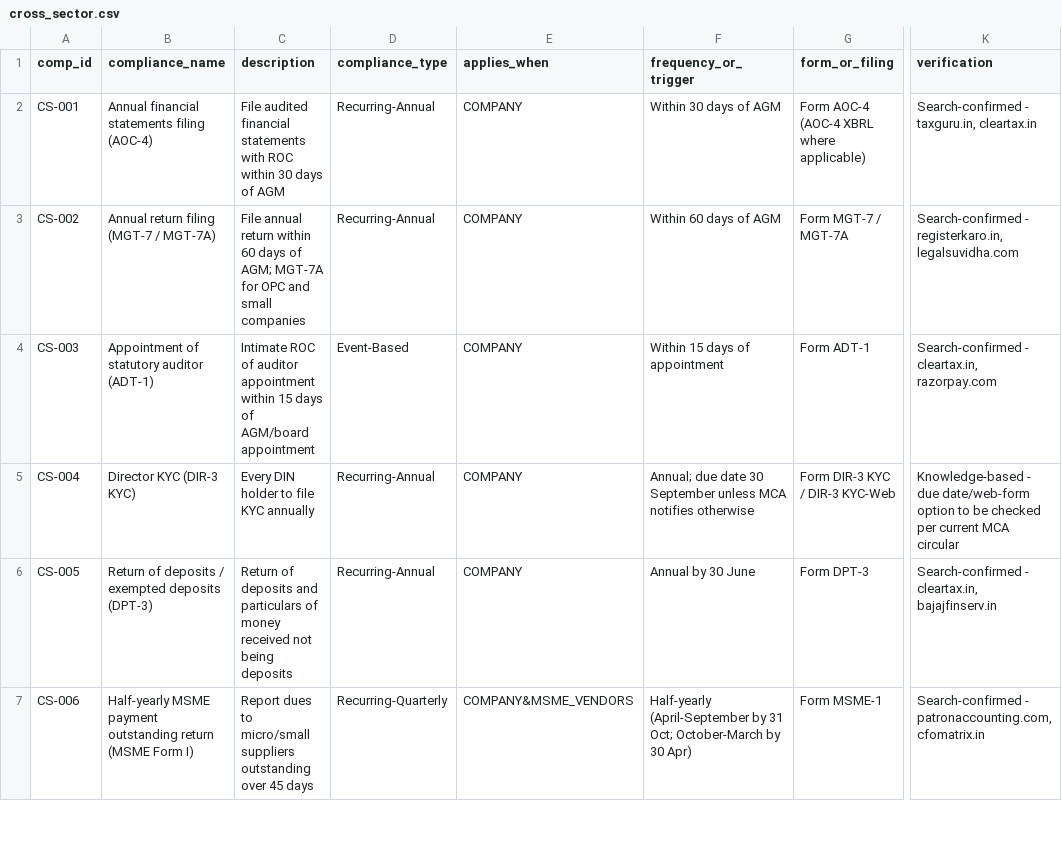
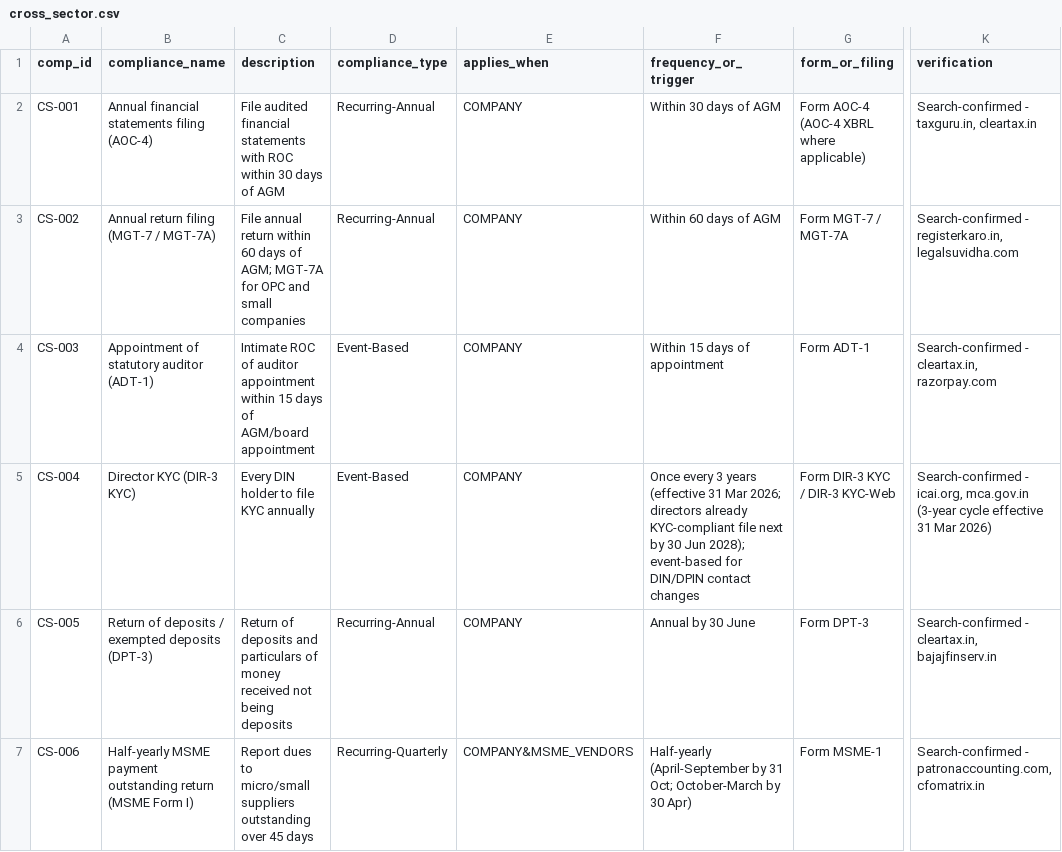
Before and after one commit to legal-team-git/Companies-and-compliances, a CSV file: data/library/cross_sector.csv, drawn as a sheet; only a part is shown, gaps mark what is left out; the diff covers the shown part only; the diff names each change by its address in the sheet, - before the commit and + after, or states it on an @@ line.

```diff
--- a/data/library/cross_sector.csv
+++ b/data/library/cross_sector.csv
-D5 (compliance_type): Recurring-Annual
+D5 (compliance_type): Event-Based
-F5 (frequency_or_trigger): Annual; due date 30 September unless MCA notifies otherwise
+F5 (frequency_or_trigger): Once every 3 years (effective 31 Mar 2026; directors already KYC-compliant file next by 30 Jun 2028); event-based for DIN/DPIN contact changes
-K5 (verification): Knowledge-based - due date/web-form option to be checked per current MCA circular
+K5 (verification): Search-confirmed - icai.org, mca.gov.in (3-year cycle effective 31 Mar 2026)
```
Also changed, not shown: 6 edited cells elsewhere in this file, data/library/industrial.csv, 8 other files.
